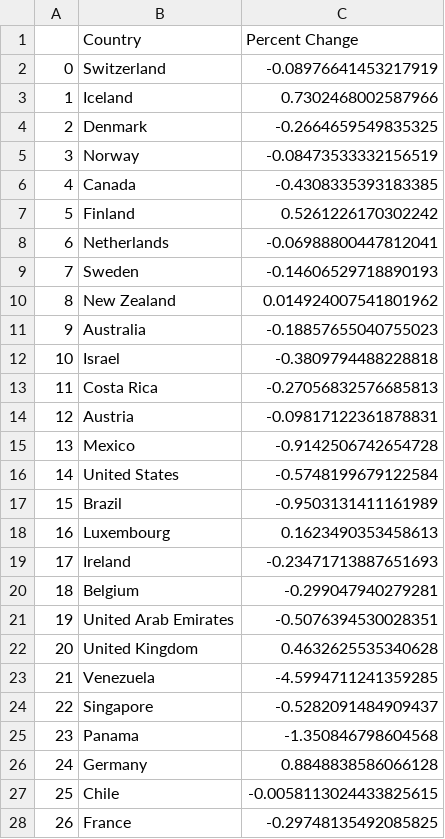
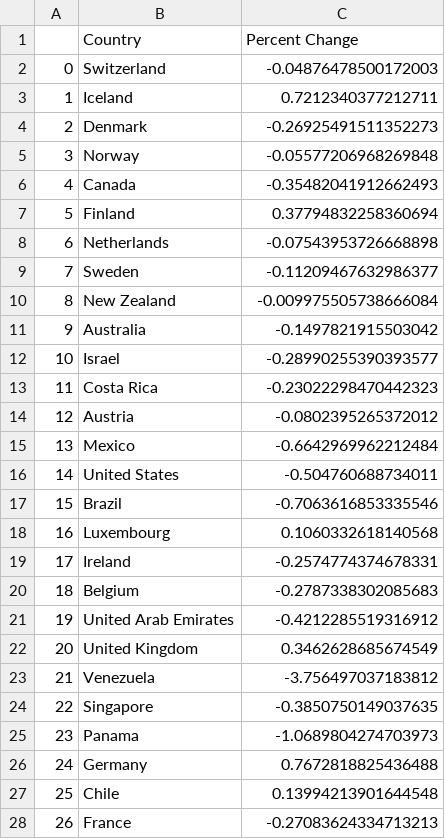
Before and after one commit to matthew-david-hawkins/world-happiness-report, a CSV file: Change_Summary.csv, drawn as a sheet; only a part is shown; the diff covers the shown part only.

```diff
--- a/Change_Summary.csv
+++ b/Change_Summary.csv
@@ -1,28 +1,28 @@
 ,Country,Percent Change
-0,Switzerland,-0.08976641453217919
-1,Iceland,0.7302468002587966
-2,Denmark,-0.2664659549835325
-3,Norway,-0.08473533332156519
-4,Canada,-0.4308335393183385
-5,Finland,0.5261226170302242
-6,Netherlands,-0.06988800447812041
-7,Sweden,-0.14606529718890193
-8,New Zealand,0.014924007541801962
-9,Australia,-0.18857655040755023
-10,Israel,-0.3809794488228818
-11,Costa Rica,-0.27056832576685813
-12,Austria,-0.09817122361878831
-13,Mexico,-0.9142506742654728
-14,United States,-0.5748199679122584
-15,Brazil,-0.9503131411161989
-16,Luxembourg,0.1623490353458613
-17,Ireland,-0.23471713887651693
-18,Belgium,-0.299047940279281
-19,United Arab Emirates,-0.5076394530028351
-20,United Kingdom,0.4632625535340628
-21,Venezuela,-4.5994711241359285
-22,Singapore,-0.5282091484909437
-23,Panama,-1.350846798604568
-24,Germany,0.8848838586066128
-25,Chile,-0.0058113024433825615
-26,France,-0.29748135492085825
+0,Switzerland,-0.04876478500172003
+1,Iceland,0.7212340377212711
+2,Denmark,-0.26925491511352273
+3,Norway,-0.05577206968269848
+4,Canada,-0.35482041912662493
+5,Finland,0.37794832258360694
+6,Netherlands,-0.07543953726668898
+7,Sweden,-0.11209467632986377
+8,New Zealand,-0.009975505738666084
+9,Australia,-0.1497821915503042
+10,Israel,-0.28990255390393577
+11,Costa Rica,-0.23022298470442323
+12,Austria,-0.0802395265372012
+13,Mexico,-0.6642969962212484
+14,United States,-0.504760688734011
+15,Brazil,-0.7063616853335546
+16,Luxembourg,0.1060332618140568
+17,Ireland,-0.2574774374678331
+18,Belgium,-0.2787338302085683
+19,United Arab Emirates,-0.4212285519316912
+20,United Kingdom,0.3462628685674549
+21,Venezuela,-3.756497037183812
+22,Singapore,-0.3850750149037635
+23,Panama,-1.0689804274703973
+24,Germany,0.7672818825436488
+25,Chile,0.13994213901644548
+26,France,-0.27083624334713213
```
Also changed, not shown: 112 edited cells elsewhere in this file, Change_Summary_Tableau.csv, 5 other files.
